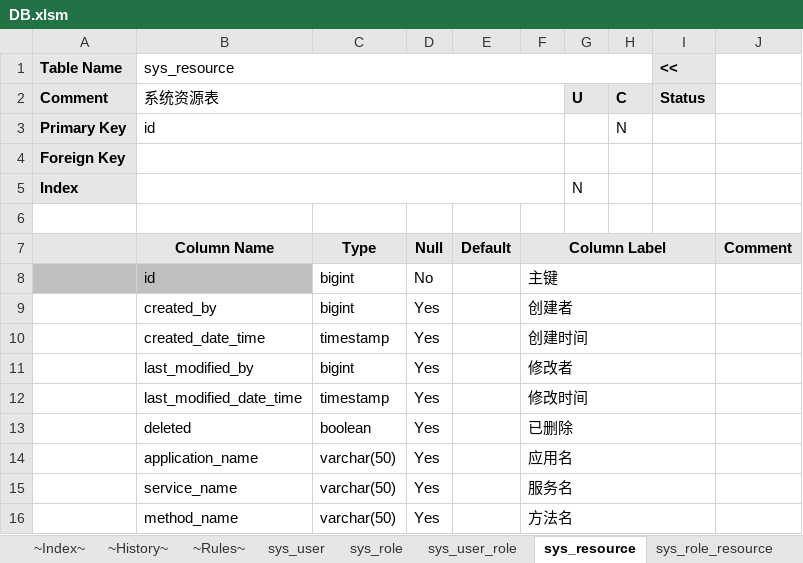
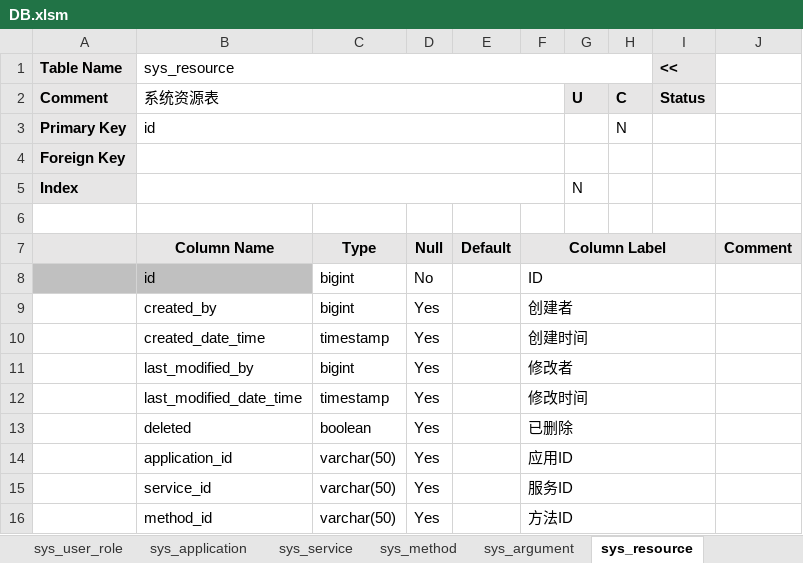
Before and after one commit to bashuyi/qbc, an Excel workbook: doc/DB.xlsm, sheet sys_resource, drawn as a sheet; values as stored, in another font and other column widths than the file's, no borders; the diff names each change by its address in the sheet, - before the commit and + after, or states it on an @@ line.

```diff
--- a/doc/DB.xlsm (sheet sys_resource)
+++ b/doc/DB.xlsm (sheet sys_resource)
+sheet tab: sys_application
+sheet tab: sys_service
+sheet tab: sys_method
+sheet tab: sys_argument
-F8: 主键
+F8: ID
-B14 (sys_resource): application_name
+B14 (sys_resource): application_id
-F14: 应用名
+F14: 应用ID
-B15 (sys_resource): service_name
+B15 (sys_resource): service_id
-F15: 服务名
+F15: 服务ID
-B16 (sys_resource): method_name
+B16 (sys_resource): method_id
-F16: 方法名
+F16: 方法ID
```
Also changed, not shown: sheet sys_role_resource, sheet sys_role, sheet sys_user_role, sheet sys_user.
